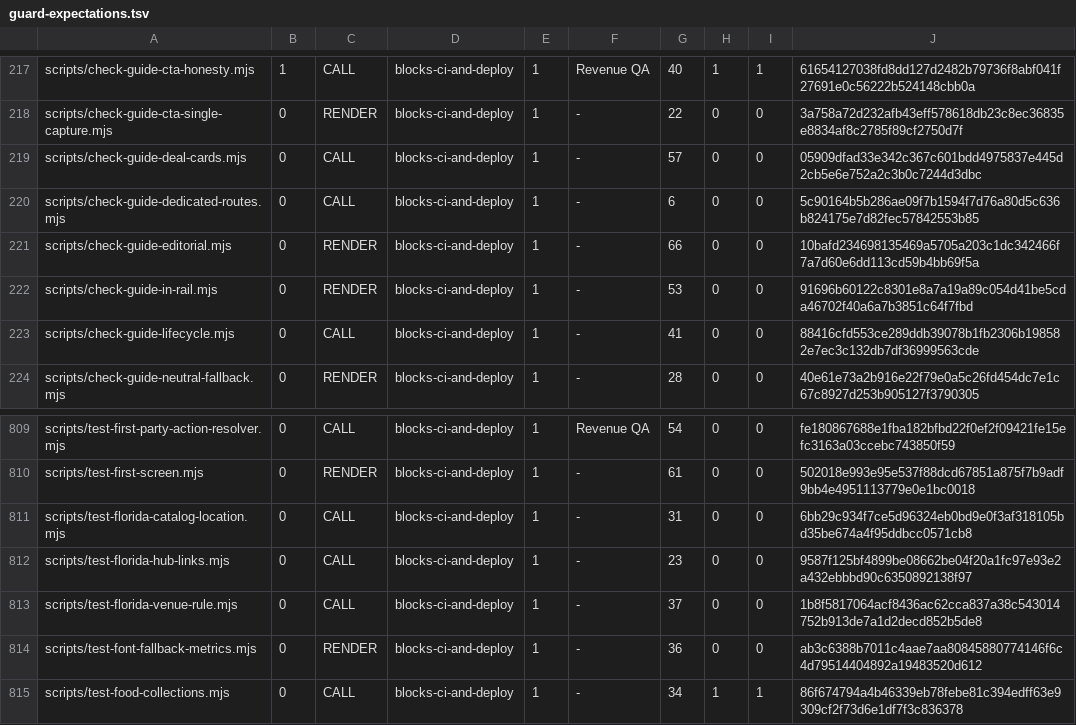
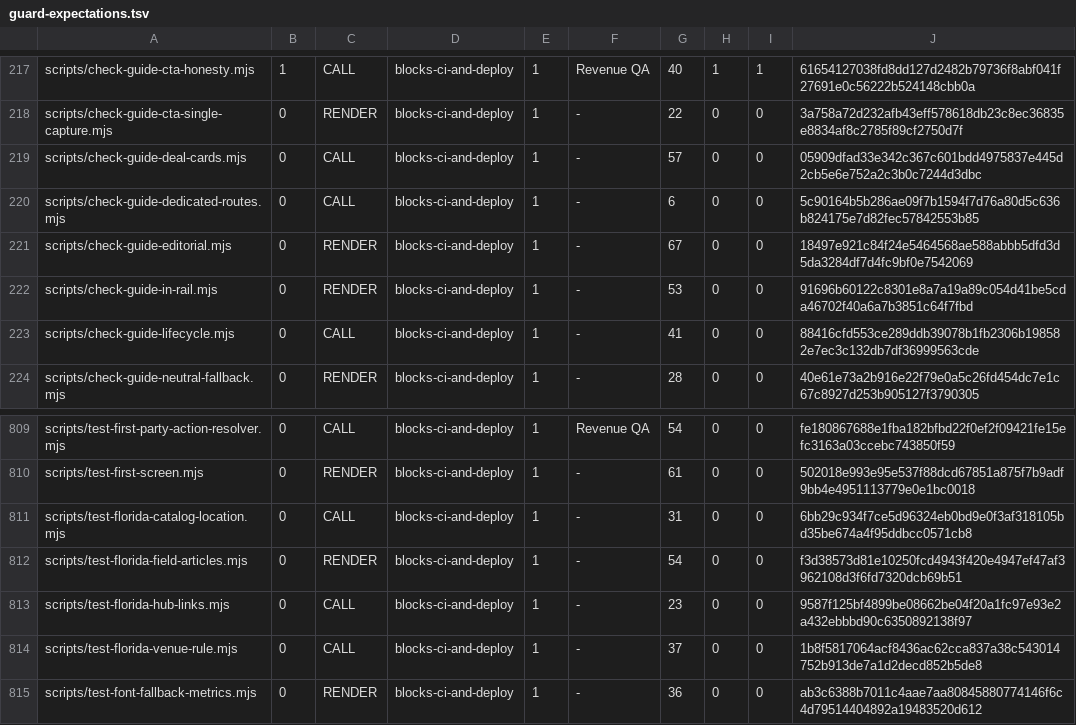
Before and after one commit to wallstreethyena/Wayfind, a TSV file: scripts/lib/guard-expectations.tsv, drawn as a sheet; only a part is shown, gaps mark what is left out; the shorter side is filled out with more unchanged rows.

Commit message:
Publish nine Florida field guides and enrich the Strawberry Festival event (#2869)
* Add eight Florida field guides and enrich the Strawberry Festival event

* Keep event fonts scoped and preserve the shared event SEO title

* Center full-frame guide photographs and preserve standard rail crops

```diff
--- a/scripts/lib/guard-expectations.tsv
+++ b/scripts/lib/guard-expectations.tsv
@@ -220,3 +220,3 @@ scripts/check-guide-deal-cards.mjs	0	CALL	blocks-ci-and-deploy	1	-	57	0	0	05909d
 scripts/check-guide-dedicated-routes.mjs	0	CALL	blocks-ci-and-deploy	1	-	6	0	0	5c90164b5b286ae09f7b1594f7d76a80d5c636b824175e7d82fec57842553b85
-scripts/check-guide-editorial.mjs	0	RENDER	blocks-ci-and-deploy	1	-	66	0	0	10bafd234698135469a5705a203c1dc342466f7a7d60e6dd113cd59b4bb69f5a
+scripts/check-guide-editorial.mjs	0	RENDER	blocks-ci-and-deploy	1	-	67	0	0	18497e921c84f24e5464568ae588abbb5dfd3d5da3284df7d4fc9bf0e7542069
 scripts/check-guide-in-rail.mjs	0	RENDER	blocks-ci-and-deploy	1	-	53	0	0	91696b60122c8301e8a7a19a89c054d41be5cda46702f40a6a7b3851c64f7fbd
@@ -811,2 +811,3 @@ scripts/test-first-screen.mjs	0	RENDER	blocks-ci-and-deploy	1	-	61	0	0	502018e99
 scripts/test-florida-catalog-location.mjs	0	CALL	blocks-ci-and-deploy	1	-	31	0	0	6bb29c934f7ce5d96324eb0bd9e0f3af318105bd35be674a4f95ddbcc0571cb8
+scripts/test-florida-field-articles.mjs	0	RENDER	blocks-ci-and-deploy	1	-	54	0	0	f3d38573d81e10250fcd4943f420e4947ef47af3962108d3f6fd7320dcb69b51
 scripts/test-florida-hub-links.mjs	0	CALL	blocks-ci-and-deploy	1	-	23	0	0	9587f125bf4899be08662be04f20a1fc97e93e2a432ebbbd90c6350892138f97
```
Also changed, not shown: 41 other files.
